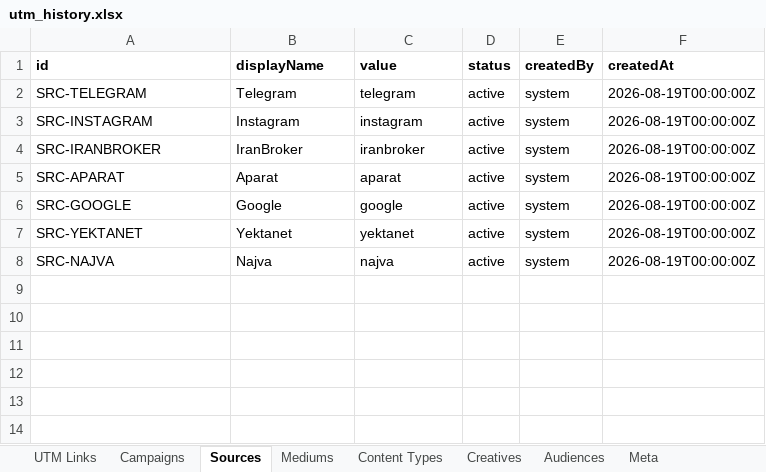
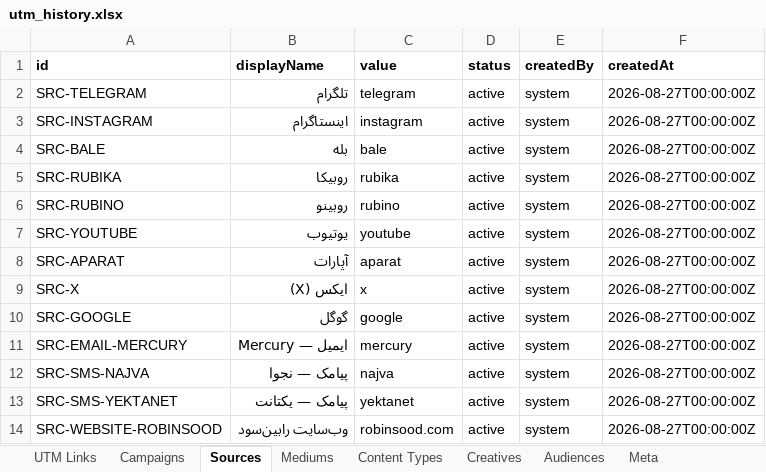
Before and after one commit to omidmoghiseh80-cell/robinsood-utm-manager1, an Excel workbook: exports/utm_history.xlsx, sheet Sources, drawn as a sheet; values as stored, in another font and other column widths than the file's, no borders; removed rows and columns are numbered as before the commit, all else as after; the diff names each change by its address in the sheet, - before the commit and + after, or states it on an @@ line.

```diff
--- a/exports/utm_history.xlsx (sheet Sources)
+++ b/exports/utm_history.xlsx (sheet Sources)
-B2 (displayName): Telegram
+B2 (displayName): تلگرام
-F2:F3 (createdAt): 2026-08-19T00:00:00Z
+F2:F3 (createdAt): 2026-08-27T00:00:00Z
-B3 (displayName): Instagram
+B3 (displayName): اینستاگرام
+row 4: SRC-BALE | بله | bale | active | system | 2026-08-27T00:00:00Z
-A5 (id): SRC-IRANBROKER
+A5 (id): SRC-RUBIKA
-B5 (displayName): IranBroker
+B5 (displayName): روبیکا
-C5 (value): iranbroker
+C5 (value): rubika
-F5 (createdAt): 2026-08-19T00:00:00Z
+F5 (createdAt): 2026-08-27T00:00:00Z
+row 6: SRC-RUBINO | روبینو | rubino | active | system | 2026-08-27T00:00:00Z
+row 7: SRC-YOUTUBE | یوتیوب | youtube | active | system | 2026-08-27T00:00:00Z
-B8 (displayName): Aparat
+B8 (displayName): آپارات
-F8 (createdAt): 2026-08-19T00:00:00Z
+F8 (createdAt): 2026-08-27T00:00:00Z
+row 9: SRC-X | ایکس (X) | x | active | system | 2026-08-27T00:00:00Z
-B10 (displayName): Google
+B10 (displayName): گوگل
-F10 (createdAt): 2026-08-19T00:00:00Z
+F10 (createdAt): 2026-08-27T00:00:00Z
+row 11: SRC-EMAIL-MERCURY | ایمیل — Mercury | mercury | active | system | 2026-08-27T00:00:00Z
+row 12: SRC-SMS-NAJVA | پیامک — نجوا | najva | active | system | 2026-08-27T00:00:00Z
-A13 (id): SRC-YEKTANET
+A13 (id): SRC-SMS-YEKTANET
-B13 (displayName): Yektanet
+B13 (displayName): پیامک — یکتانت
-F13 (createdAt): 2026-08-19T00:00:00Z
+F13 (createdAt): 2026-08-27T00:00:00Z
-row 8: SRC-NAJVA | Najva | najva | active | system | 2026-08-19T00:00:00Z
+row 14: SRC-WEBSITE-ROBINSOOD | وب‌سایت رابین‌سود | robinsood.com | active | system | 2026-08-27T00:00:00Z
```
Also changed, not shown: sheet UTM Links, sheet Mediums, sheet Meta, 1 other file.
